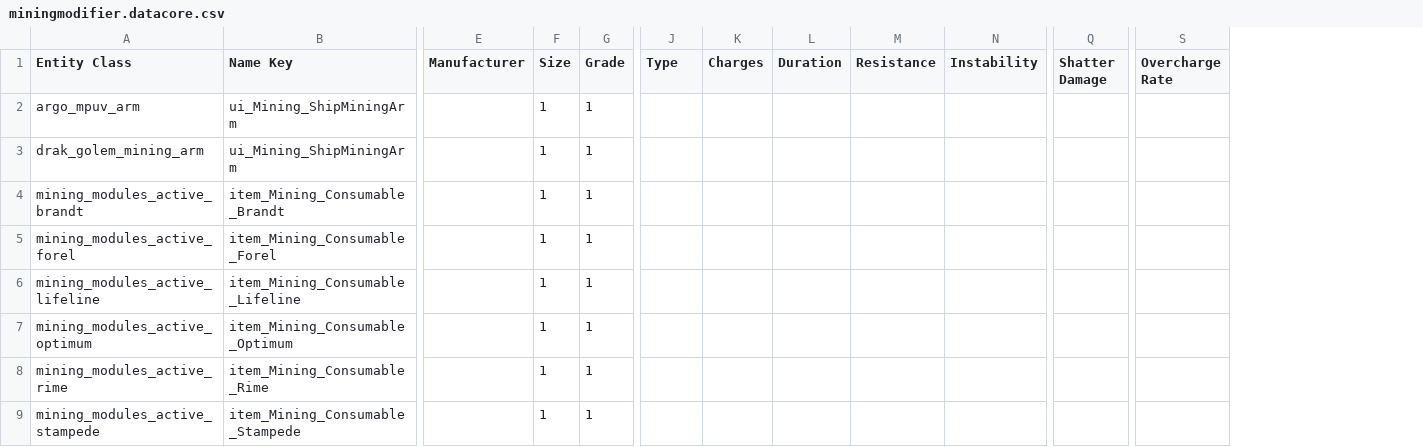
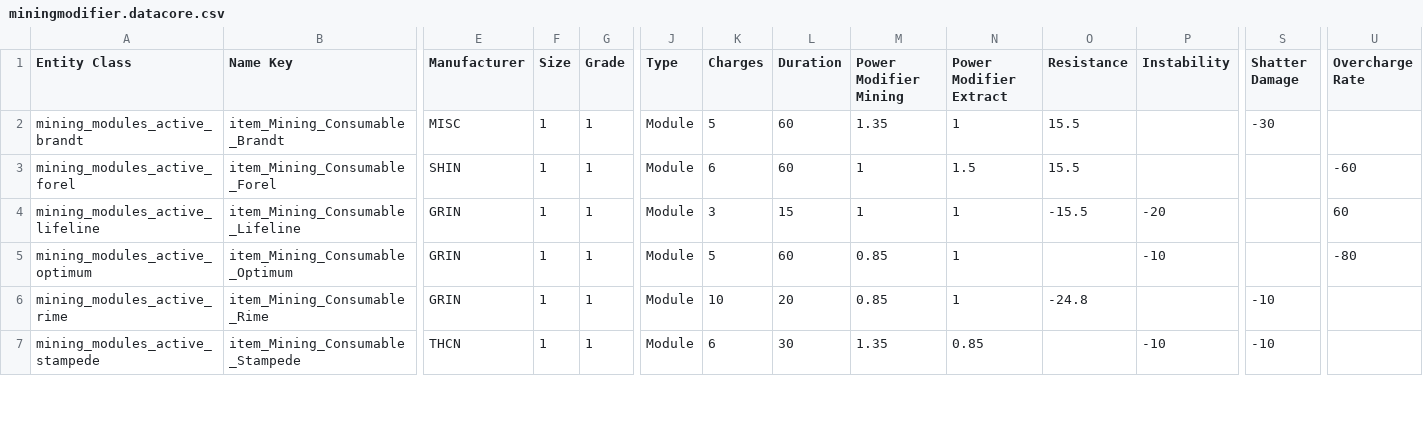
Before and after one commit to Amoenus/sc-item-stat-updater, a CSV file: csv/datacore/4.8.0.11875683-live/miningmodifier.datacore.csv, drawn as a sheet; only a part is shown, gaps mark what is left out; removed rows and columns are numbered as before the commit, all else as after; rows hold the shown columns only; the diff covers the shown part only; the diff names each change by its address in the sheet, - before the commit and + after, or states it on an @@ line.

Commit message:
Migrate modifier stats to DataCore

```diff
--- a/csv/datacore/4.8.0.11875683-live/miningmodifier.datacore.csv
+++ b/csv/datacore/4.8.0.11875683-live/miningmodifier.datacore.csv
+column M (Power Modifier Mining), rows 2-7: 1.35 | 1 | 1 | 0.85 | 0.85 | 1.35
+column N (Power Modifier Extract), rows 2-7: 1 | 1.5 | 1 | 1 | 1 | 0.85
-row 2: argo_mpuv_arm | ui_Mining_ShipMiningArm |  | 1 | 1
-row 3: drak_golem_mining_arm | ui_Mining_ShipMiningArm |  | 1 | 1
-E2 (Manufacturer): (empty)
+E2 (Manufacturer): MISC
-J2:J7 (Type): (empty)
+J2:J7 (Type): Module
-K2 (Charges): (empty)
+K2 (Charges): 5
-L2:L3 (Duration): (empty)
+L2:L3 (Duration): 60
-O2:O3 (Resistance): (empty)
+O2:O3 (Resistance): 15.5
-S2 (Shatter Damage): (empty)
+S2 (Shatter Damage): -30
-E3 (Manufacturer): (empty)
+E3 (Manufacturer): SHIN
-K3 (Charges): (empty)
+K3 (Charges): 6
-U3 (Overcharge Rate): (empty)
+U3 (Overcharge Rate): -60
-E4:E6 (Manufacturer): (empty)
+E4:E6 (Manufacturer): GRIN
-K4 (Charges): (empty)
+K4 (Charges): 3
-L4 (Duration): (empty)
+L4 (Duration): 15
-O4 (Resistance): (empty)
+O4 (Resistance): -15.5
-P4 (Instability): (empty)
+P4 (Instability): -20
-U4 (Overcharge Rate): (empty)
+U4 (Overcharge Rate): 60
-K5 (Charges): (empty)
+K5 (Charges): 5
-L5 (Duration): (empty)
+L5 (Duration): 60
-P5 (Instability): (empty)
+P5 (Instability): -10
-U5 (Overcharge Rate): (empty)
+U5 (Overcharge Rate): -80
-K6 (Charges): (empty)
+K6 (Charges): 10
-L6 (Duration): (empty)
+L6 (Duration): 20
-O6 (Resistance): (empty)
+O6 (Resistance): -24.8
-S6:S7 (Shatter Damage): (empty)
+S6:S7 (Shatter Damage): -10
-E7 (Manufacturer): (empty)
+E7 (Manufacturer): THCN
-K7 (Charges): (empty)
+K7 (Charges): 6
-L7 (Duration): (empty)
+L7 (Duration): 30
-P7 (Instability): (empty)
+P7 (Instability): -10
```
Also changed, not shown: 1 removed row and 97 edited cells elsewhere in this file, csv/datacore/4.8.0.11875683-live/salvagemodifier.datacore.csv, 3 other files.
